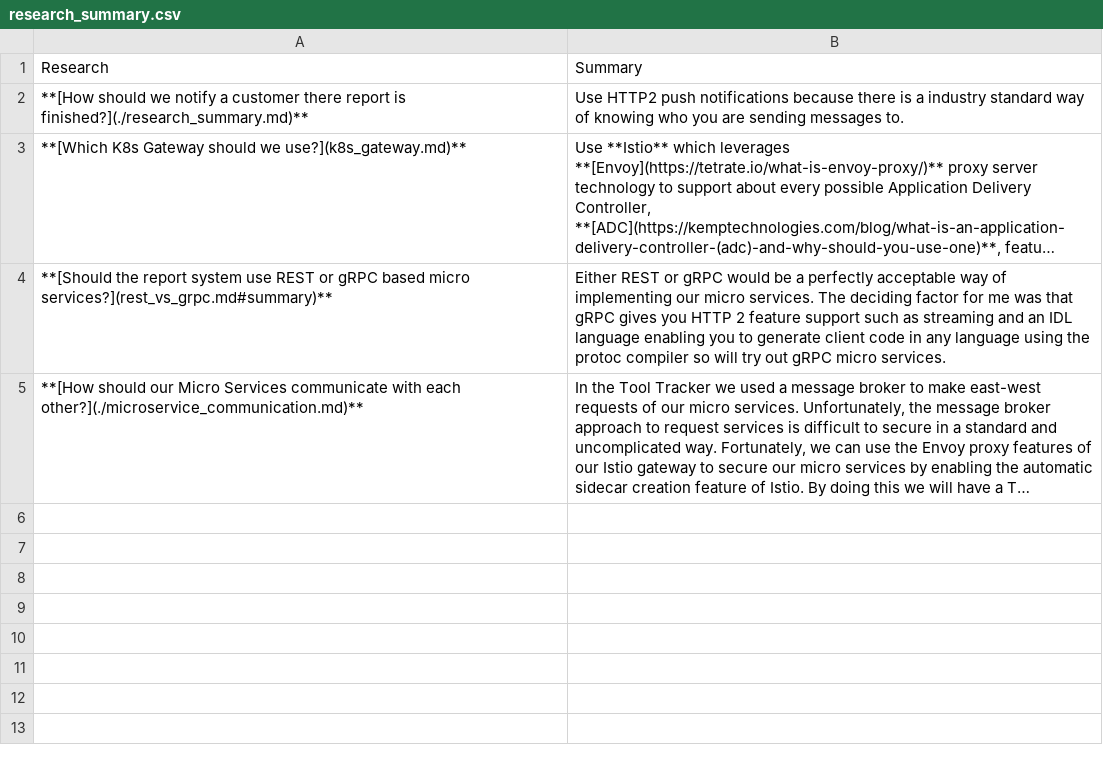
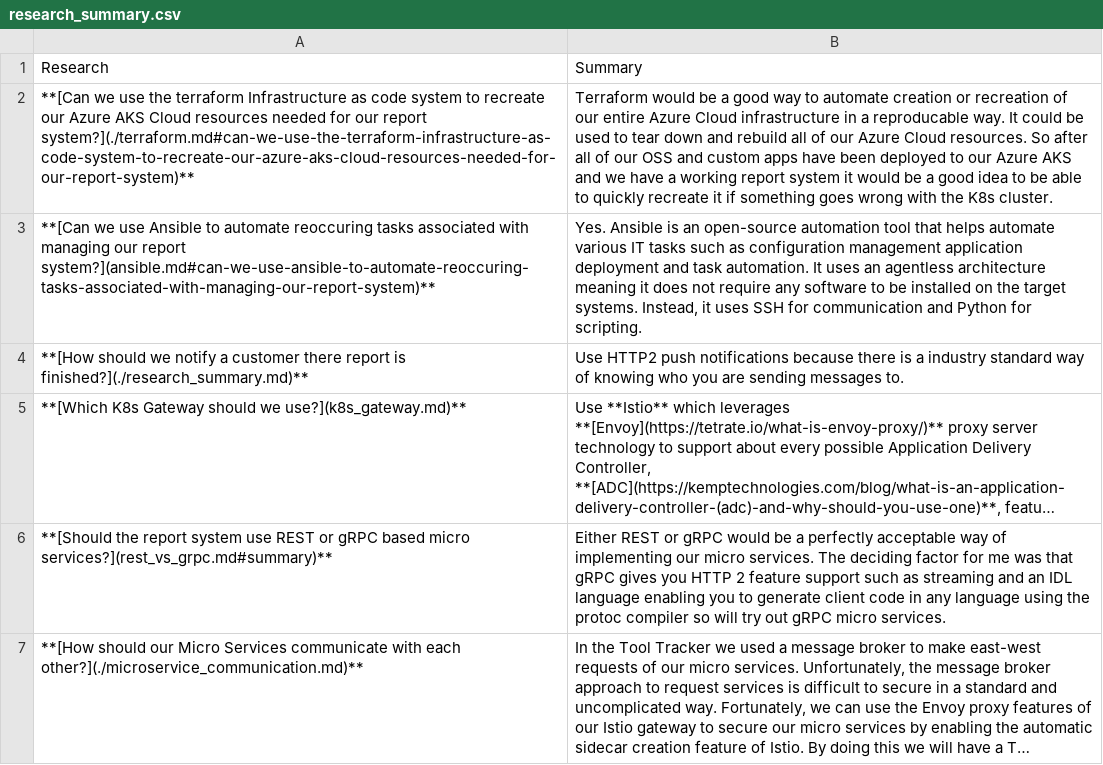
Before and after one commit to brentgroves/repsys, a CSV file: research/topics/research_summary.csv, drawn as a sheet; long unchanged cells end in …; the diff names each change by its address in the sheet, - before the commit and + after, or states it on an @@ line.

Commit message:
updated source code

```diff
--- a/research/topics/research_summary.csv
+++ b/research/topics/research_summary.csv
+row 2: **[Can we use the terraform Infrastructure as code system to recreate our Azure AKS Cloud resources needed for our report system?](./terraform.md#can-we-use-the-terraform-infrastructure-as-code-system-to-recreate-our-azure-aks-cloud-resources-needed-for-our-report-system)** | Terraform would be a good way to automate creation or recreation of our entire Azure Cloud infrastructure in a reproducable way. It could be used to tear down and rebuild all of our Azure Cloud resources. So after all of our OSS and custom apps have been deployed to our Azure AKS and we have a working report system it would be a good idea to be able to quickly recreate it if something goes wrong with the K8s cluster.
+row 3: **[Can we use Ansible to automate reoccuring tasks associated with managing our report system?](ansible.md#can-we-use-ansible-to-automate-reoccuring-tasks-associated-with-managing-our-report-system)** | Yes. Ansible is an open-source automation tool that helps automate various IT tasks such as configuration management application deployment and task automation. It uses an agentless architecture meaning it does not require any software to be installed on the target systems. Instead, it uses SSH for communication and Python for scripting.
```
Also changed, not shown: 6 other files.
